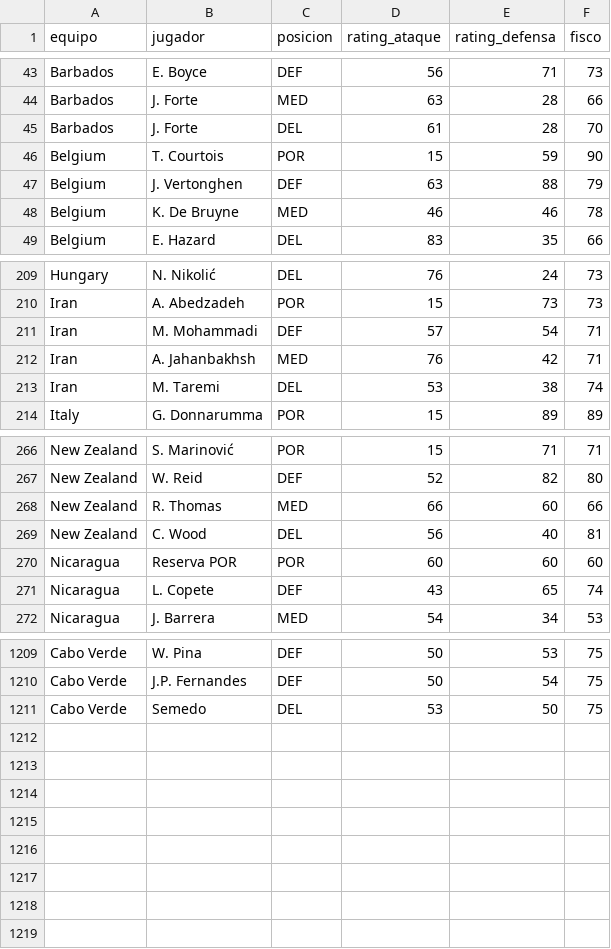
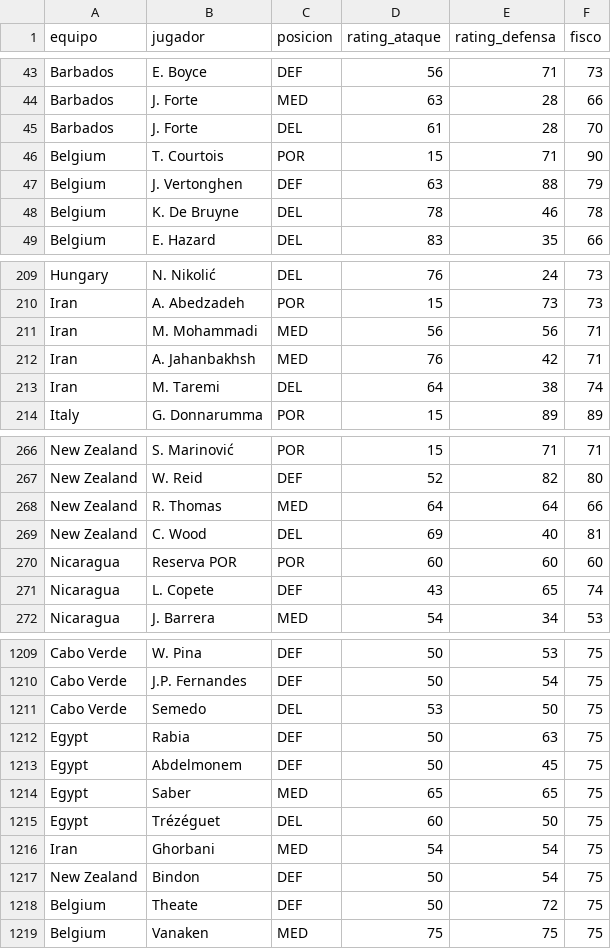
Before and after one commit to pepinosauriodmg-byte/Predecir-partidos, a CSV file: rendimiento_jugadores.csv, drawn as a sheet; only a part is shown, gaps mark what is left out; the diff covers the shown part only.

```diff
--- a/rendimiento_jugadores.csv
+++ b/rendimiento_jugadores.csv
@@ -45,5 +45,5 @@ Barbados,J. Forte,MED,63,28,66
 Barbados,J. Forte,DEL,61,28,70
-Belgium,T. Courtois,POR,15,59,90
+Belgium,T. Courtois,POR,15,71,90
 Belgium,J. Vertonghen,DEF,63,88,79
-Belgium,K. De Bruyne,MED,46,46,78
+Belgium,K. De Bruyne,DEL,78,46,78
 Belgium,E. Hazard,DEL,83,35,66
@@ -210,5 +210,5 @@ Hungary,N. Nikolić,DEL,76,24,73
 Iran,A. Abedzadeh,POR,15,73,73
-Iran,M. Mohammadi,DEF,57,54,71
+Iran,M. Mohammadi,MED,56,56,71
 Iran,A. Jahanbakhsh,MED,76,42,71
-Iran,M. Taremi,DEL,53,38,74
+Iran,M. Taremi,DEL,64,38,74
 Italy,G. Donnarumma,POR,15,89,89
@@ -267,4 +267,4 @@ New Zealand,S. Marinović,POR,15,71,71
 New Zealand,W. Reid,DEF,52,82,80
-New Zealand,R. Thomas,MED,66,60,66
-New Zealand,C. Wood,DEL,56,40,81
+New Zealand,R. Thomas,MED,64,64,66
+New Zealand,C. Wood,DEL,69,40,81
 Nicaragua,Reserva POR,POR,60,60,60
@@ -1211 +1211,9 @@ Cabo Verde,J.P. Fernandes,DEF,50,54,75
 Cabo Verde,Semedo,DEL,53,50,75
+Egypt,Rabia,DEF,50,63,75
+Egypt,Abdelmonem,DEF,50,45,75
+Egypt,Saber,MED,65,65,75
+Egypt,Trézéguet,DEL,60,50,75
+Iran,Ghorbani,MED,54,54,75
+New Zealand,Bindon,DEF,50,54,75
+Belgium,Theate,DEF,50,72,75
+Belgium,Vanaken,MED,75,75,75
```
Also changed, not shown: 45 edited cells elsewhere in this file, partidos_manuales.csv.
